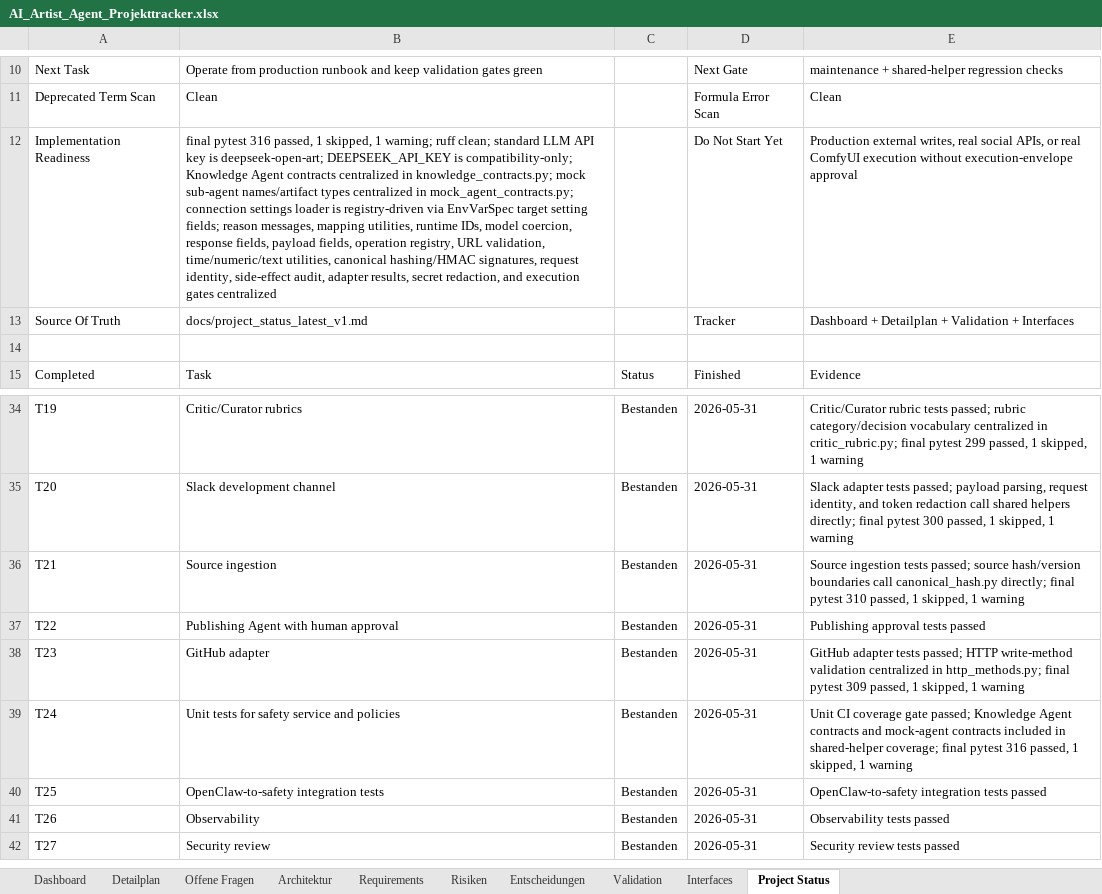
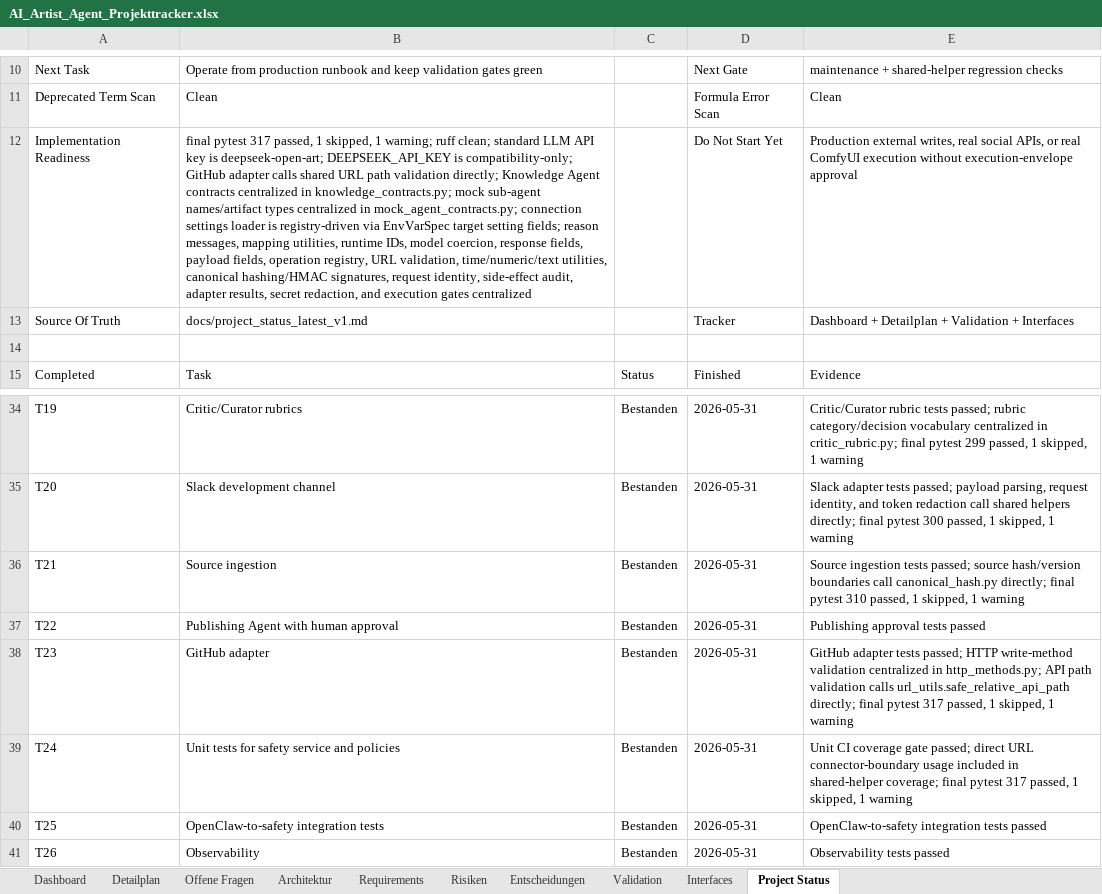
Before and after one commit to artprof964/AI-Artist, an Excel workbook: AI_Artist_Agent_Projekttracker.xlsx, sheet Project Status, drawn as a sheet; only a part is shown, gaps mark what is left out; the shorter side is filled out with more unchanged rows; values as stored, in another font and other column widths than the file's, no borders; the diff names each change by its address in the sheet, - before the commit and + after, or states it on an @@ line.

```diff
--- a/AI_Artist_Agent_Projekttracker.xlsx (sheet Project Status)
+++ b/AI_Artist_Agent_Projekttracker.xlsx (sheet Project Status)
-B12: final pytest 316 passed, 1 skipped, 1 warning; ruff clean; standard LLM API key is deepseek-open-art; DEEPSEEK_API_KEY is compatibility-only; Knowledge Agent…
+B12: final pytest 317 passed, 1 skipped, 1 warning; ruff clean; standard LLM API key is deepseek-open-art; DEEPSEEK_API_KEY is compatibility-only; GitHub adapter calls shared URL path validation directly; Knowledge Agent…
-E38: …in http_methods.py; final pytest 309 passed, 1…
+E38: …in http_methods.py; API path validation calls url_utils.safe_relative_api_path directly; final pytest 317 passed, 1…
-E39: …gate passed; Knowledge Agent contracts and mock-agent contracts included in shared-helper coverage; final pytest 316 passed, 1…
+E39: …gate passed; direct URL connector-boundary usage included in shared-helper coverage; final pytest 317 passed, 1…
```
Also changed, not shown: sheet Validation, sheet Detailplan, 7 other files.
